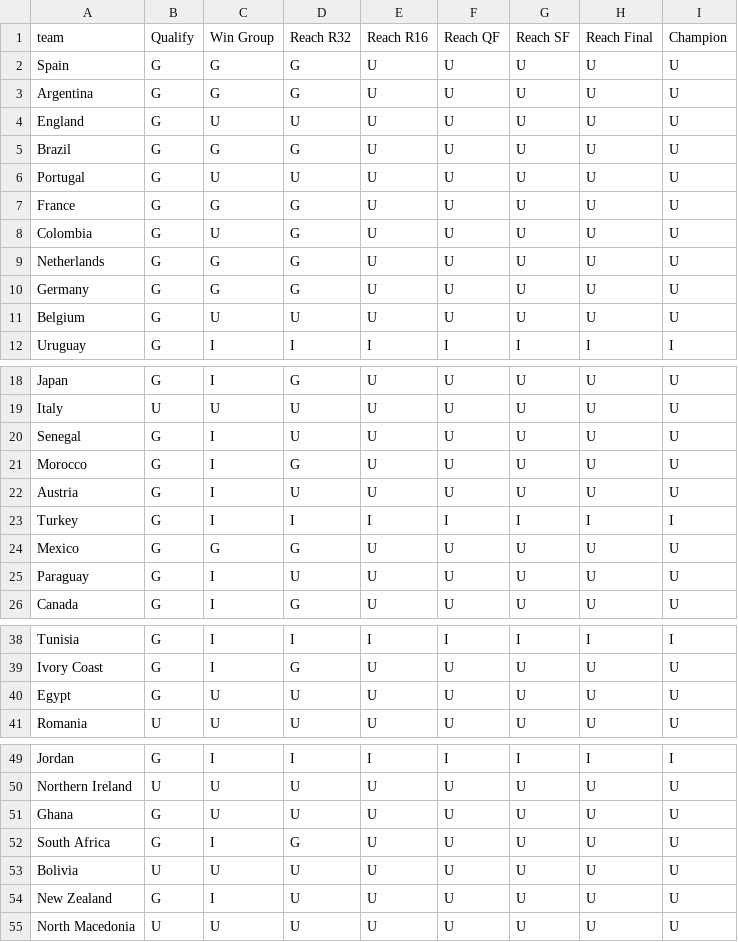
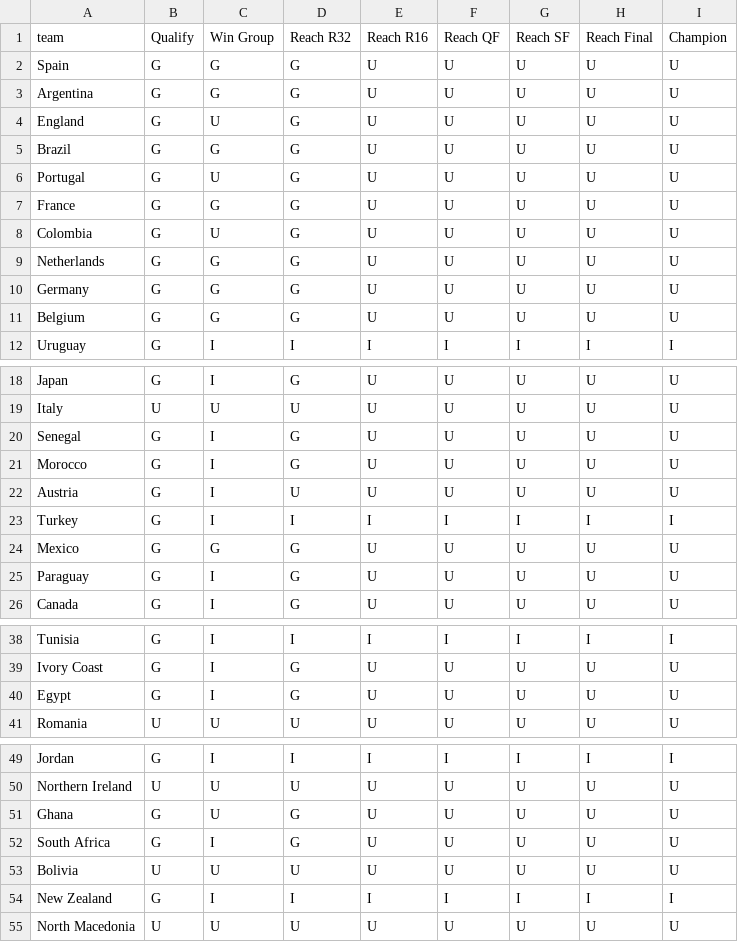
Before and after one commit to rwarneke/football_model, a CSV file: model_output/simulation_results_status.csv, drawn as a sheet; only a part is shown, gaps mark what is left out; the diff covers the shown part only.

```diff
--- a/model_output/simulation_results_status.csv
+++ b/model_output/simulation_results_status.csv
@@ -3,5 +3,5 @@ Spain,G,G,G,U,U,U,U,U
 Argentina,G,G,G,U,U,U,U,U
-England,G,U,U,U,U,U,U,U
+England,G,U,G,U,U,U,U,U
 Brazil,G,G,G,U,U,U,U,U
-Portugal,G,U,U,U,U,U,U,U
+Portugal,G,U,G,U,U,U,U,U
 France,G,G,G,U,U,U,U,U
@@ -10,3 +10,3 @@ Netherlands,G,G,G,U,U,U,U,U
 Germany,G,G,G,U,U,U,U,U
-Belgium,G,U,U,U,U,U,U,U
+Belgium,G,G,G,U,U,U,U,U
 Uruguay,G,I,I,I,I,I,I,I
@@ -19,3 +19,3 @@ Japan,G,I,G,U,U,U,U,U
 Italy,U,U,U,U,U,U,U,U
-Senegal,G,I,U,U,U,U,U,U
+Senegal,G,I,G,U,U,U,U,U
 Morocco,G,I,G,U,U,U,U,U
@@ -24,3 +24,3 @@ Turkey,G,I,I,I,I,I,I,I
 Mexico,G,G,G,U,U,U,U,U
-Paraguay,G,I,U,U,U,U,U,U
+Paraguay,G,I,G,U,U,U,U,U
 Canada,G,I,G,U,U,U,U,U
@@ -39,3 +39,3 @@ Tunisia,G,I,I,I,I,I,I,I
 Ivory Coast,G,I,G,U,U,U,U,U
-Egypt,G,U,U,U,U,U,U,U
+Egypt,G,I,G,U,U,U,U,U
 Romania,U,U,U,U,U,U,U,U
@@ -50,6 +50,6 @@ Jordan,G,I,I,I,I,I,I,I
 Northern Ireland,U,U,U,U,U,U,U,U
-Ghana,G,U,U,U,U,U,U,U
+Ghana,G,U,G,U,U,U,U,U
 South Africa,G,I,G,U,U,U,U,U
 Bolivia,U,U,U,U,U,U,U,U
-New Zealand,G,I,U,U,U,U,U,U
+New Zealand,G,I,I,I,I,I,I,I
 North Macedonia,U,U,U,U,U,U,U,U
```
Also changed, not shown: 1 edited cell elsewhere in this file, match_results/results_wc2026.csv, model_output/ratings_current.csv, 17 other files.
